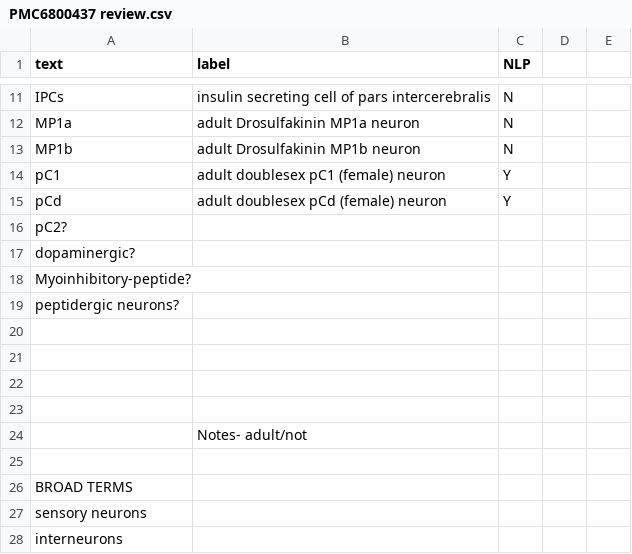
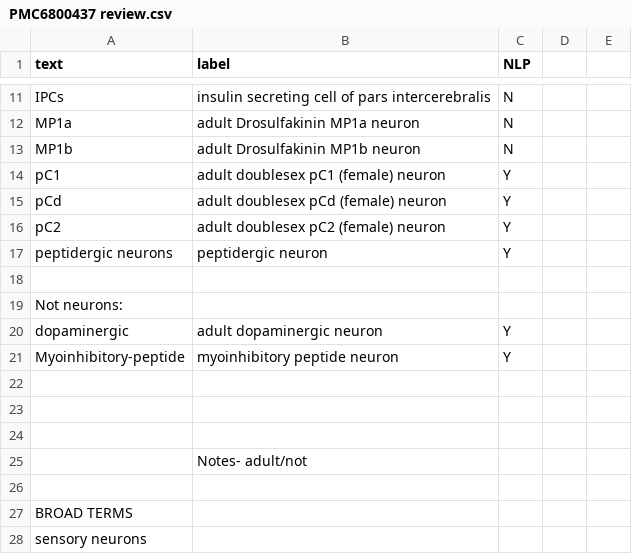
Before and after one commit to VirtualFlyBrain/neuron-to-paper-nlp, a CSV file: output/brief_85_3/PMC6800437 review.csv, drawn as a sheet; only a part is shown, gaps mark what is left out; the shorter side is filled out with more unchanged rows.

Commit message:
85_3 review

```diff
--- a/output/brief_85_3/PMC6800437 review.csv
+++ b/output/brief_85_3/PMC6800437 review.csv
@@ -15,7 +15,8 @@ pC1,adult doublesex pC1 (female) neuron,Y,,
 pCd,adult doublesex pCd (female) neuron,Y,,
-pC2?,,,,
-dopaminergic?,,,,
-Myoinhibitory-peptide?,,,,
-peptidergic neurons?,,,,
+pC2,adult doublesex pC2 (female) neuron,Y,,
+peptidergic neurons,peptidergic neuron,Y,,
 ,,,,
+Not neurons:,,,,
+dopaminergic,adult dopaminergic neuron,Y,,
+Myoinhibitory-peptide,myoinhibitory peptide neuron,Y,,
 ,,,,
```
Also changed, not shown: 1 other file.
